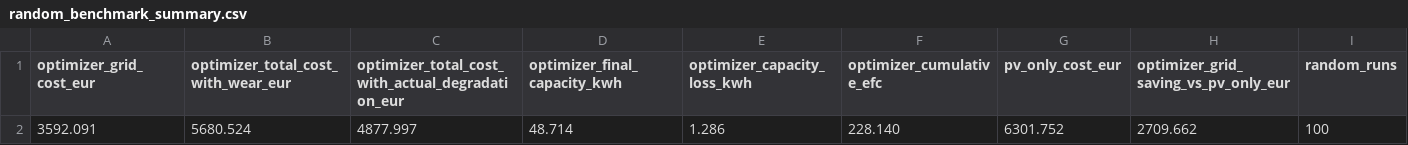
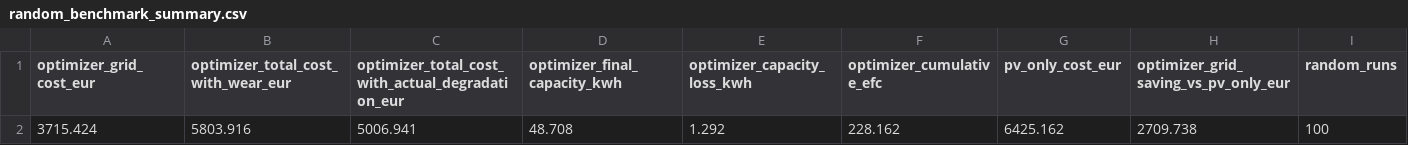
Before and after one commit to NiklasFrac/BESS, a CSV file: data/results/random_benchmark_summary.csv, drawn as a sheet; only a part is shown; removed rows and columns are numbered as before the commit, all else as after; rows hold the shown columns only; the diff names each change by its address in the sheet, - before the commit and + after, or states it on an @@ line.

```diff
--- a/data/results/random_benchmark_summary.csv
+++ b/data/results/random_benchmark_summary.csv
-row 2: 3592.091 | 5680.524 | 4877.997 | 48.714 | 1.286 | 228.140 | 6301.752 | 2709.662 | 100
+row 2: 3715.424 | 5803.916 | 5006.941 | 48.708 | 1.292 | 228.162 | 6425.162 | 2709.738 | 100
```
Also changed, not shown: data/battery/battery_degradation.csv, data/results/random_benchmark_runs.csv, 19 other files.
